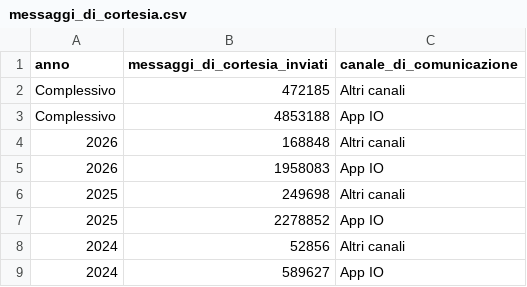
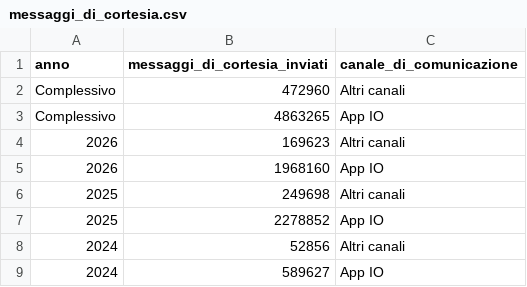
Before and after one commit to MiriamCrudeliniACN/pdnd_opendata, a CSV file: send/data/messaggi_di_cortesia.csv, drawn as a sheet.

Commit message:
send/data/messaggi_di_cortesia.csv updated

```diff
--- a/send/data/messaggi_di_cortesia.csv
+++ b/send/data/messaggi_di_cortesia.csv
@@ -1,6 +1,6 @@
 anno,messaggi_di_cortesia_inviati,canale_di_comunicazione
-Complessivo,472185,Altri canali
-Complessivo,4853188,App IO
-2026,168848,Altri canali
-2026,1958083,App IO
+Complessivo,472960,Altri canali
+Complessivo,4863265,App IO
+2026,169623,Altri canali
+2026,1968160,App IO
 2025,249698,Altri canali
```
